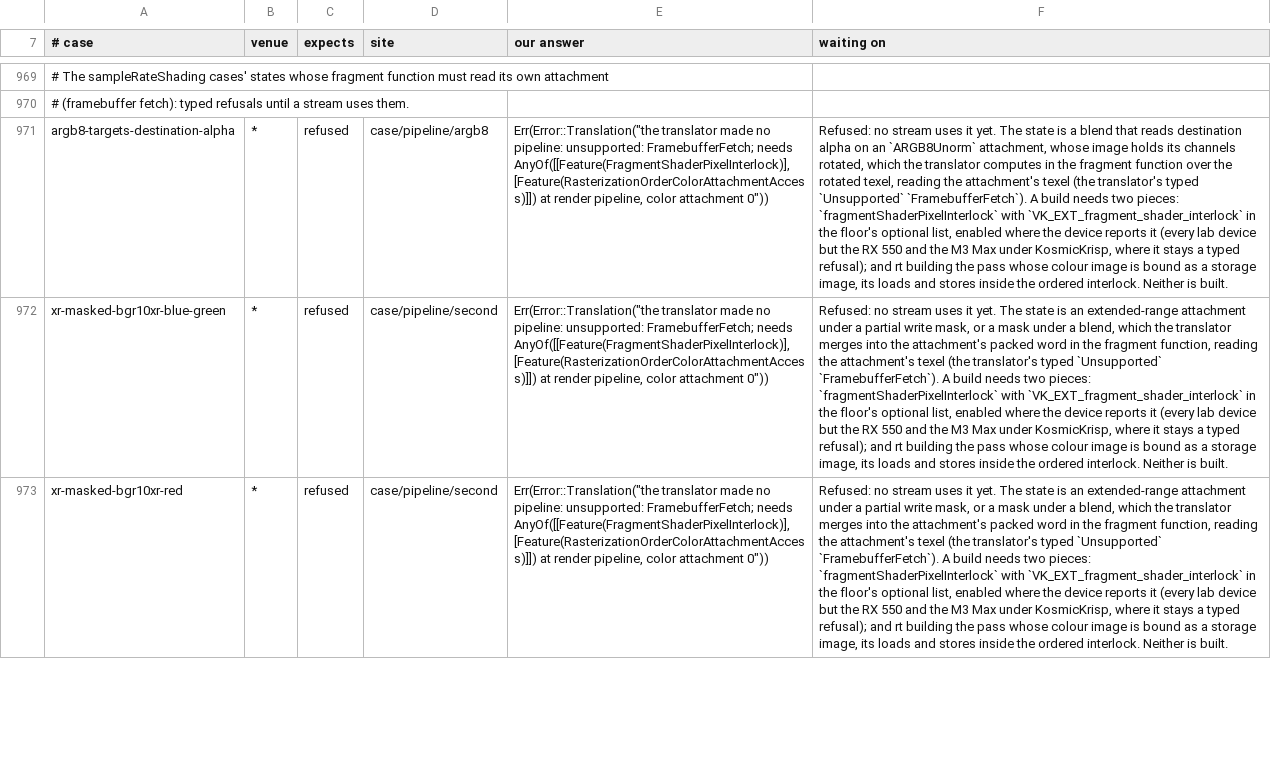
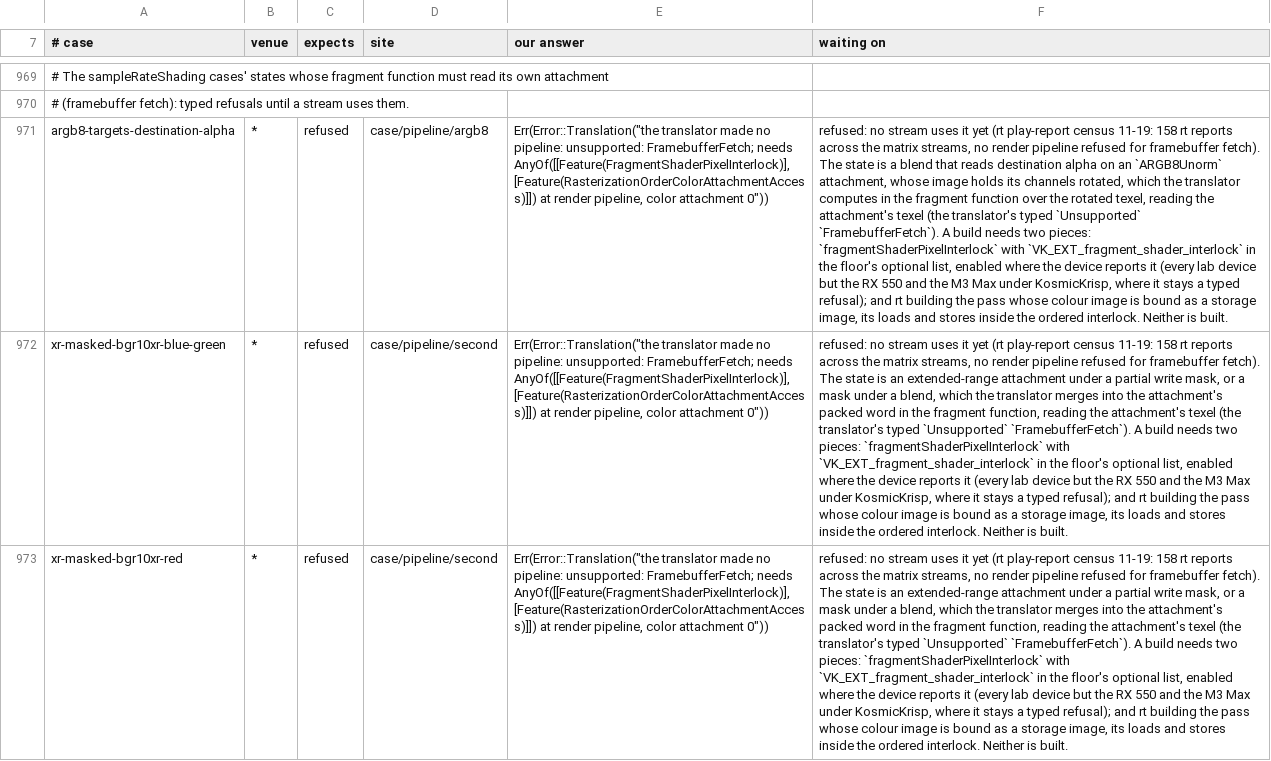
Before and after one commit to steelbrain/metal2vulkan, a TSV file: crates/metal2vulkan-conformance/known-gaps-rt.tsv, drawn as a sheet; only a part is shown, gaps mark what is left out; the diff covers the shown part only; the diff names each change by its address in the sheet, - before the commit and + after, or states it on an @@ line.

Commit message:
conformance: the nine framebuffer-fetch rows take the typed head, naming the census that found no stream refused for it
The rows now read refused: no stream uses it yet (rt play-report census 11-19: 158 rt reports
across the matrix streams, no render pipeline refused for framebuffer fetch), so they count where
the ledger's typed rows count (open_work) rather than as a row's own words. The census is replay's
read of every rt report the four nodes keep. Only the waiting-on field changes: each row's case,
venue, verdict, site and answer, which the replay holds, are as they were.

```diff
--- a/crates/metal2vulkan-conformance/known-gaps-rt.tsv
+++ b/crates/metal2vulkan-conformance/known-gaps-rt.tsv
-F971 (waiting on): Refused: no stream uses it yet. The state…
+F971 (waiting on): refused: no stream uses it yet (rt play-report census 11-19: 158 rt reports across the matrix streams, no render pipeline refused for framebuffer fetch). The state…
-F972:F973 (waiting on): Refused: no stream uses it yet. The state…
+F972:F973 (waiting on): refused: no stream uses it yet (rt play-report census 11-19: 158 rt reports across the matrix streams, no render pipeline refused for framebuffer fetch). The state…
```
Also changed, not shown: 6 edited cells elsewhere in this file.
